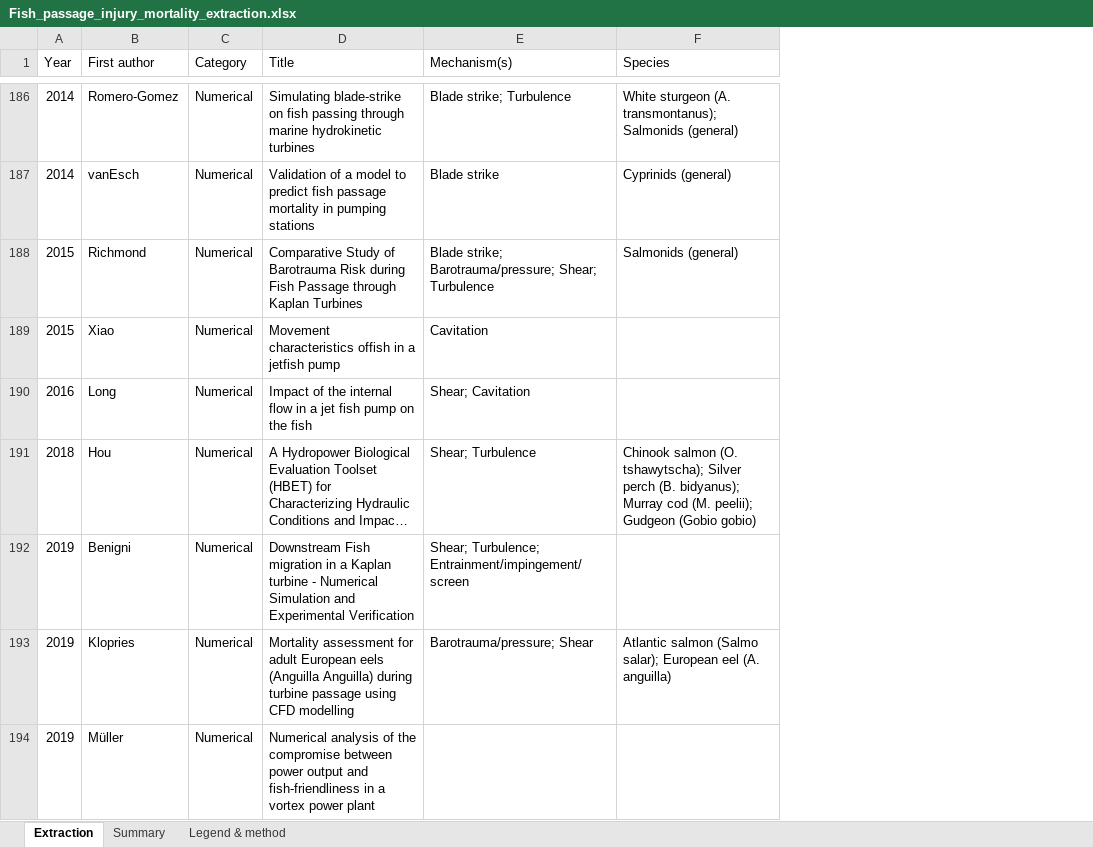
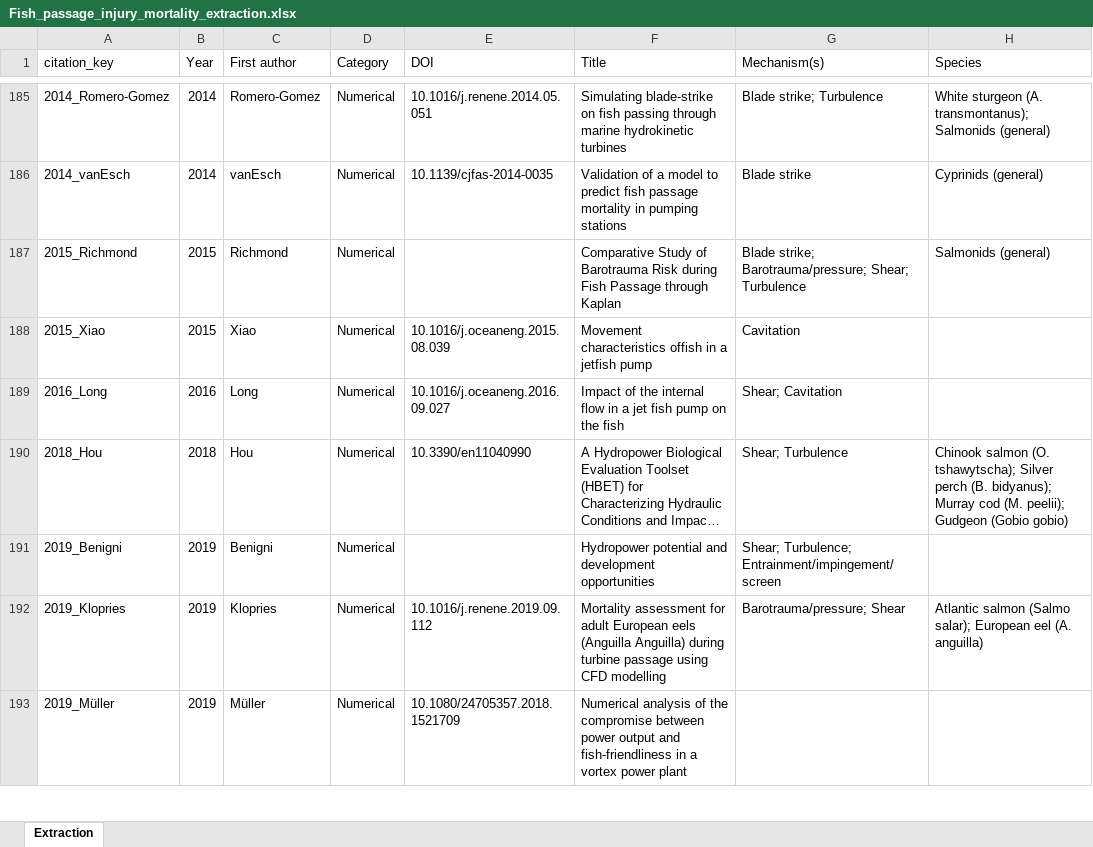
Before and after one commit to jtuhtan/downstream-fish-passage-injury-mortality-knowledge_base, an Excel workbook: outputs/Fish_passage_injury_mortality_extraction.xlsx, sheet Extraction, drawn as a sheet; only a part is shown, gaps mark what is left out; long unchanged cells end in …; values as stored, in another font and other column widths than the file's, no cell formats; addresses are those after the commit; the diff covers the shown part only; the diff names each change by its address in the sheet, - before the commit and + after, or states it on an @@ line.

```diff
--- a/outputs/Fish_passage_injury_mortality_extraction.xlsx (sheet Extraction)
+++ b/outputs/Fish_passage_injury_mortality_extraction.xlsx (sheet Extraction)
-sheet tab: Summary
-sheet tab: Legend & method
+column A (citation_key), rows 185-193: 2014_Romero-Gomez | 2014_vanEsch | 2015_Richmond | 2015_Xiao | 2016_Long | 2018_Hou | 2019_Benigni | 2019_Klopries | 2019_Müller
+column E (DOI), rows 185-193: 10.1016/j.renene.2014.05.051 | 10.1139/cjfas-2014-0035 |  | 10.1016/j.oceaneng.2015.08.039 | 10.1016/j.oceaneng.2016.09.027 | 10.3390/en11040990 |  | 10.1016/j.renene.2019.09.112 | 10.1080/24705357.2018.1521709
-F187 (Title): …through Kaplan Turbines
+F187 (Title): …through Kaplan
-F191 (Title): Downstream Fish migration in a Kaplan turbine - Numerical Simulation and Experimental Verification
+F191 (Title): Hydropower potential and development opportunities
```
Also changed, not shown: 1 removed row and 99 edited cells elsewhere in this sheet, cell formats, outputs/Barotrauma_metrics_reproducibility.xlsx, outputs/Collision_metrics_reproducibility.xlsx, 32 other files.
